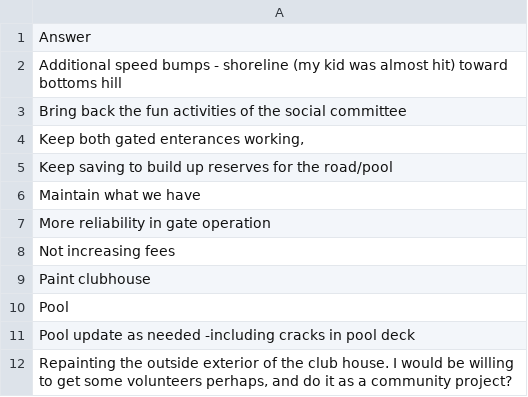
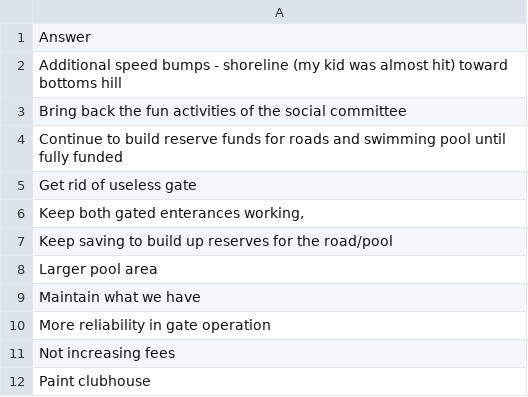
Before and after one commit to robhanssen/hoa-surveys, a CSV file: budget2025/source/question1.csv, drawn as a sheet; only a part is shown; the shorter side is filled out with more unchanged rows.

```diff
--- a/budget2025/source/question1.csv
+++ b/budget2025/source/question1.csv
@@ -3,4 +3,7 @@ Answer
 "Bring back the fun activities of the social committee"
+"Continue to build reserve funds for roads and swimming pool until fully funded"
+"Get rid of useless gate"
 "Keep both gated enterances working,"
 "Keep saving to build up reserves for the road/pool"
+"Larger pool area"
 "Maintain what we have"
```
Also changed, not shown: budget2025/source/question2.csv, budget2025/source/question3.csv, 4 other files.
